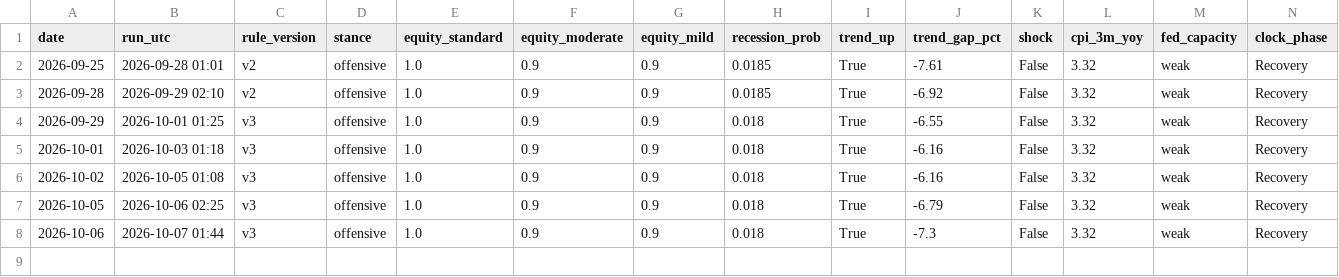
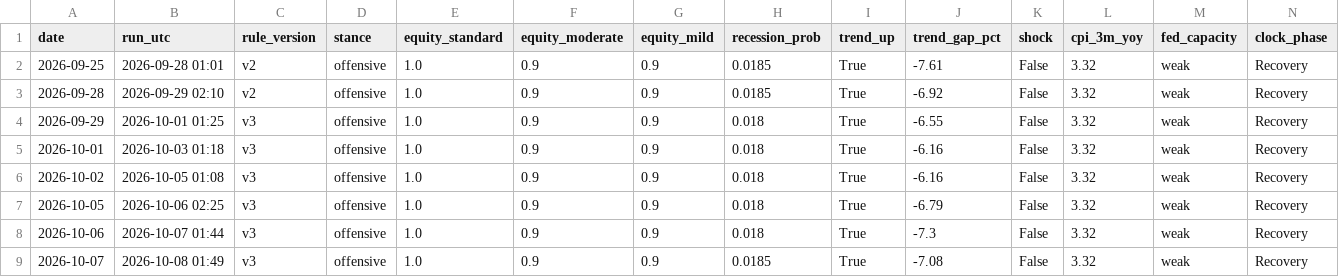
Before and after one commit to memoryfraction/Quant.Infra.Net.Pro-Public, a CSV file: macro/data/history.csv, drawn as a sheet; only a part is shown; rows hold the shown columns only; the diff names each change by its address in the sheet, - before the commit and + after, or states it on an @@ line.

```diff
--- a/macro/data/history.csv
+++ b/macro/data/history.csv
+row 9: 2026-10-07 | 2026-10-08 01:49 | v3 | offensive | 1.0 | 0.9 | 0.9 | 0.0185 | True | -7.08 | False | 3.32 | weak | Recovery
```
Also changed, not shown: macro/data/ledger.csv, 2 other files.
